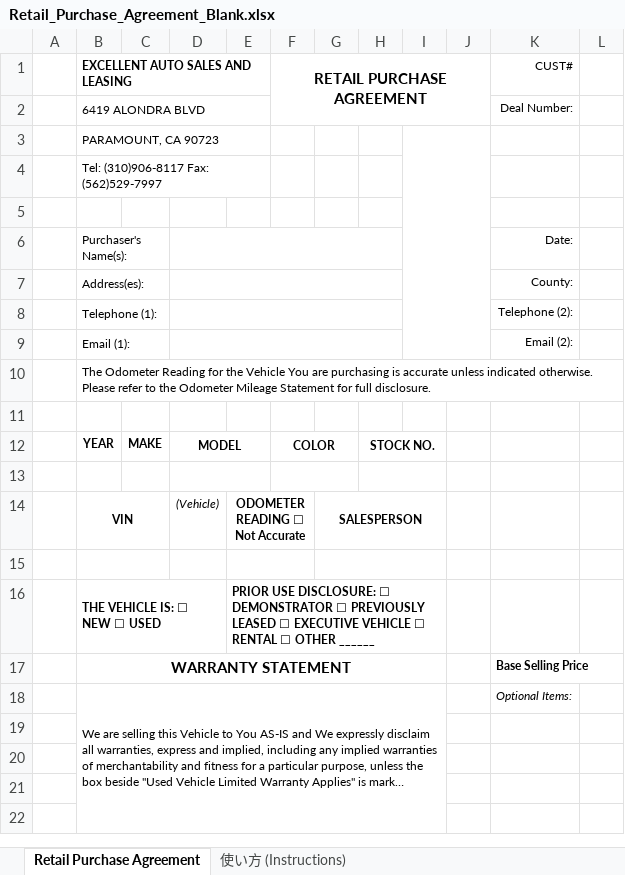
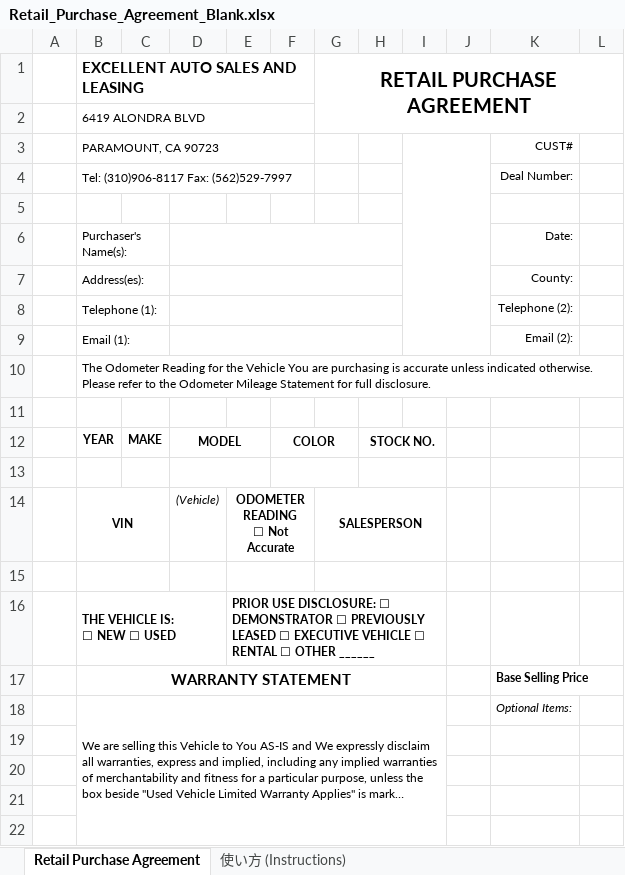
Before and after one commit to worldismind99-create/1934, an Excel workbook: Retail_Purchase_Agreement_Blank.xlsx, sheet Retail Purchase Agreement, drawn as a sheet; only a part is shown; long unchanged cells end in …; values as stored, in another font and other column widths than the file's, no borders; charts and pictures not drawn; removed rows and columns are numbered as before the commit, all else as after; ↵ is a line break in a cell; the diff covers the shown part only; the diff names each change by its address in the sheet, - before the commit and + after, or states it on an @@ line.

```diff
--- a/Retail_Purchase_Agreement_Blank.xlsx (sheet Retail Purchase Agreement)
+++ b/Retail_Purchase_Agreement_Blank.xlsx (sheet Retail Purchase Agreement)
-row 1:  | EXCELLENT AUTO SALES AND LEASING |  |  |  | RETAIL PURCHASE AGREEMENT |  |  |  |  | CUST#
-row 2:  | 6419 ALONDRA BLVD |  |  |  |  |  |  |  |  | Deal Number:
-row 3:  | PARAMOUNT, CA 90723
+row 1:  | EXCELLENT AUTO SALES AND LEASING |  |  |  |  | RETAIL PURCHASE AGREEMENT
-B2: Tel: (310)906-8117 Fax: (562)529-7997
+B2: 6419 ALONDRA BLVD
-B4:E4 merged
+B2:F2 merged
+row 3:  | PARAMOUNT, CA 90723 |  |  |  |  |  |  |  |  | CUST#
+row 4:  | Tel: (310)906-8117 Fax: (562)529-7997 |  |  |  |  |  |  |  |  | Deal Number:
-E14: ODOMETER READING ☐ Not Accurate
+E14: ODOMETER READING ↵ ☐ Not Accurate
-B16: THE VEHICLE IS: ☐ NEW ☐ USED
+B16: THE VEHICLE IS: ↵ ☐ NEW ☐ USED
```
Also changed, not shown: 3 added rows, 3 removed rows, 2 edited cells and merged cells elsewhere in this sheet, sheet 使い方 (Instructions), 1 other file.
